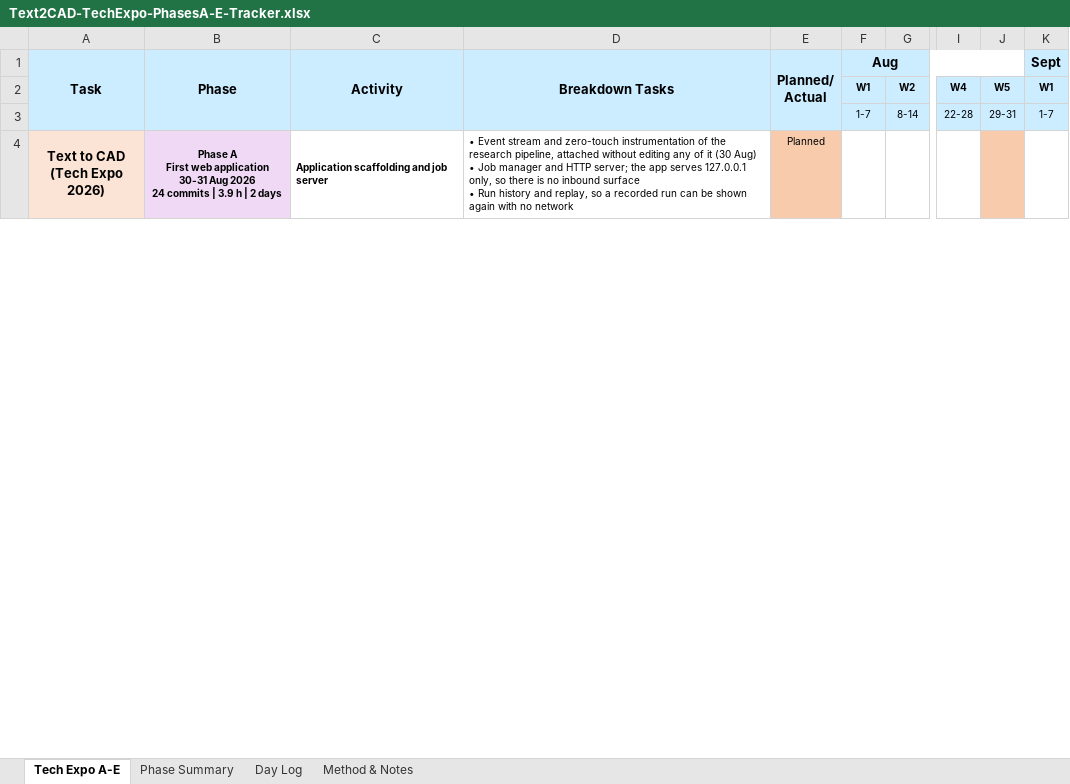
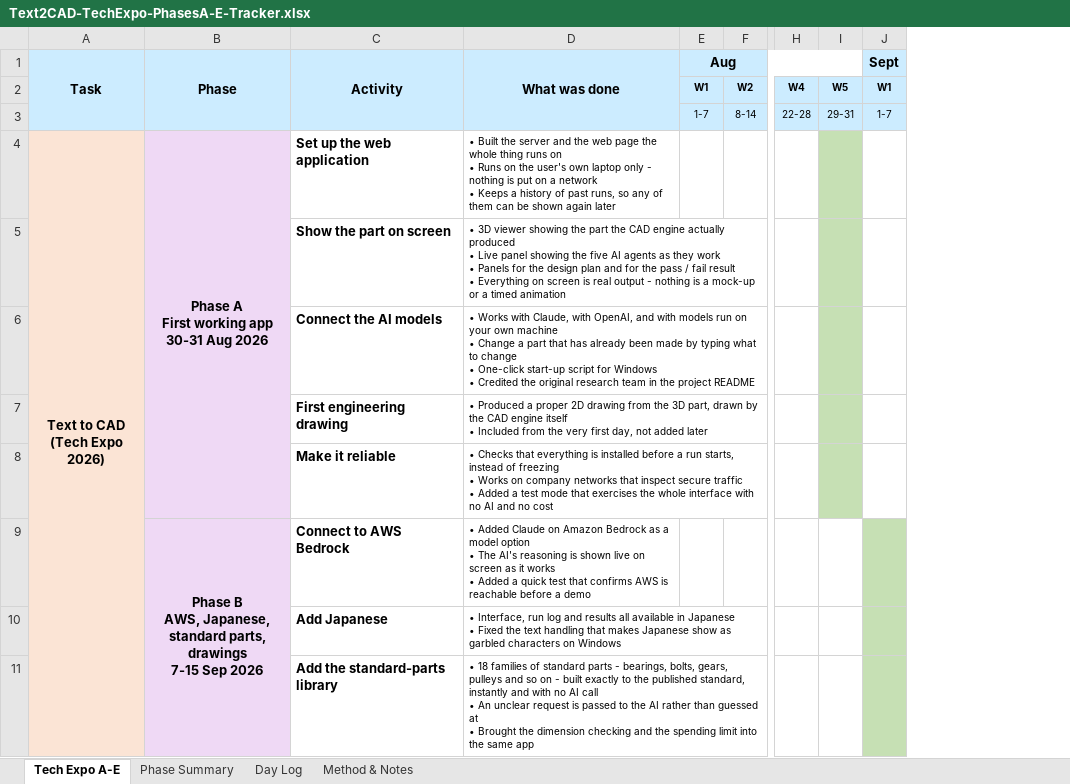
Before and after one commit to prashantkul366/cadsmith_prashant_demo, an Excel workbook: docs/confluence/Text2CAD-TechExpo-PhasesA-E-Tracker.xlsx, sheet Tech Expo A-E, drawn as a sheet; only a part is shown, gaps mark what is left out; values as stored, in another font and other column widths than the file's, no borders; removed rows and columns are numbered as before the commit, all else as after; rows hold the shown columns only; ↵ is a line break in a cell; the diff covers the shown part only; the diff names each change by its address in the sheet, - before the commit and + after, or states it on an @@ line.

```diff
--- a/docs/confluence/Text2CAD-TechExpo-PhasesA-E-Tracker.xlsx (sheet Tech Expo A-E)
+++ b/docs/confluence/Text2CAD-TechExpo-PhasesA-E-Tracker.xlsx (sheet Tech Expo A-E)
-column D (Breakdown Tasks), row 4: • Event stream and zero-touch instrumentation of the research pipeline, attached without editing any of it (30 Aug) ↵ • Job manager and HTTP server; the app serves 127.0.0.1 only, so there is no inbound surface ↵ • Run history and replay, so a recorded run can be shown again with no network
-column E (Planned/ Actual), row 4: Planned
+column D (What was done), row 4: • Built the server and the web page the whole thing runs on ↵ • Runs on the user's own laptop only - nothing is put on a network ↵ • Keeps a history of past runs, so any of them can be shown again later
-A4:A54 merged
+A4:A29 merged
-B4 (Phase): …A ↵ First web application ↵ 30-31 Aug 2026 ↵ 24 commits | 3.9 h | 2 days
+B4 (Phase): …A ↵ First working app ↵ 30-31 Aug 2026
@@ B4:C4 text size: larger @@
-B4:B13 merged
+B4:B8 merged
-C4 (Activity): Application scaffolding and job server
+C4 (Activity): Set up the web application
-C4:C5 merged
-I4 fill: #F8CBAD
+I4 fill: #C6E0B4
+row 5:  |  | Show the part on screen | • 3D viewer showing the part the CAD engine actually produced ↵ • Live panel showing the five AI agents as they work ↵ • Panels for the design plan and for the pass / fail result ↵ • Everything on screen is real output - nothing is a mock-up or a timed animation
+row 6:  |  | Connect the AI models | • Works with Claude, with OpenAI, and with models run on your own machine ↵ • Change a part that has already been made by typing what to change ↵ • One-click start-up script for Windows ↵ • Credited the original research team in the project README
+row 7:  |  | First engineering drawing | • Produced a proper 2D drawing from the 3D part, drawn by the CAD engine itself ↵ • Included from the very first day, not added later
+row 8:  |  | Make it reliable | • Checks that everything is installed before a run starts, instead of freezing ↵ • Works on company networks that inspect secure traffic ↵ • Added a test mode that exercises the whole interface with no AI and no cost
+row 9:  | Phase B ↵ AWS, Japanese, ↵ standard parts, drawings ↵ 7-15 Sep 2026 | Connect to AWS Bedrock | • Added Claude on Amazon Bedrock as a model option ↵ • The AI's reasoning is shown live on screen as it works ↵ • Added a quick test that confirms AWS is reachable before a demo
+row 10:  |  | Add Japanese | • Interface, run log and results all available in Japanese ↵ • Fixed the text handling that makes Japanese show as garbled characters on Windows
+row 11:  |  | Add the standard-parts library | • 18 families of standard parts - bearings, bolts, gears, pulleys and so on - built exactly to the published standard, instantly and with no AI call ↵ • An unclear request is passed to the AI rather than guessed at ↵ • Brought the dimension checking and the spending limit into the same app
```
Also changed, not shown: 17 added rows, 49 removed rows, 1 moved row, 1 edited cell and cell formats elsewhere in this sheet, sheet Method & Notes, sheet Phase Summary, sheet Day Log, 1 other file.
